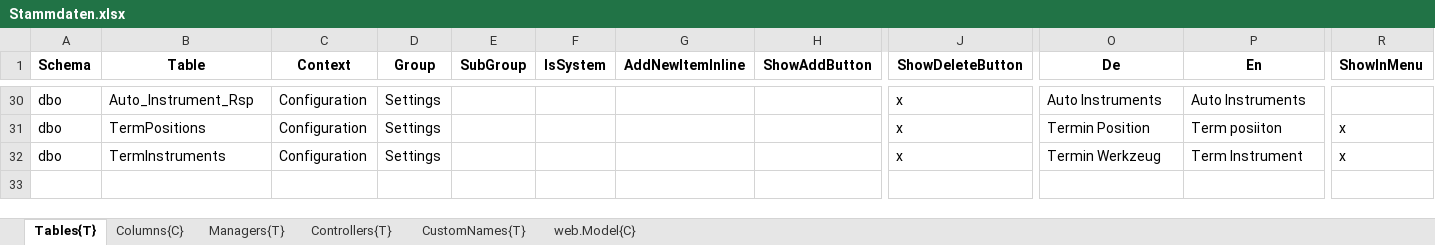
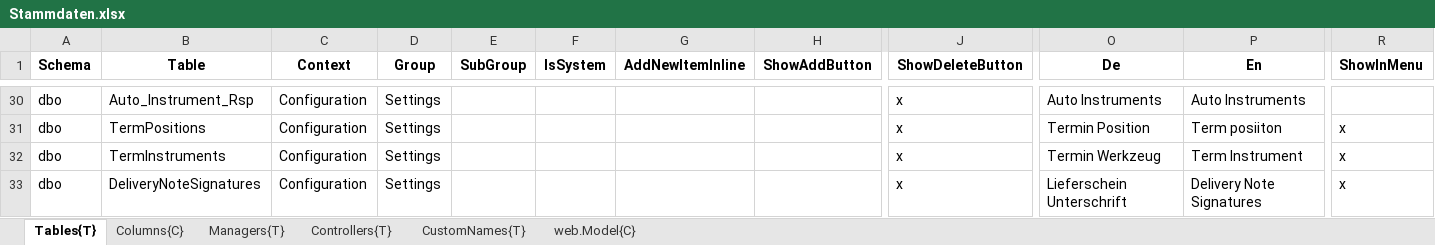
Before and after one commit to HedinRakot/Zierer, an Excel workbook: ProfiCraftsman/ProfiCraftsman/Generation/ProfiCraftsman.Generation/Declarations/Stammdaten.xlsx, sheet Tables{T}, drawn as a sheet; only a part is shown, gaps mark what is left out; values as stored, in another font and other column widths than the file's, no borders; rows hold the shown columns only; the diff names each change by its address in the sheet, - before the commit and + after, or states it on an @@ line.

Commit message:
save DeliveryNoteSignatures

```diff
--- a/ProfiCraftsman/ProfiCraftsman/Generation/ProfiCraftsman.Generation/Declarations/Stammdaten.xlsx (sheet Tables{T})
+++ b/ProfiCraftsman/ProfiCraftsman/Generation/ProfiCraftsman.Generation/Declarations/Stammdaten.xlsx (sheet Tables{T})
+row 33: dbo | DeliveryNoteSignatures | Configuration | Settings |  |  |  |  | x | Lieferschein Unterschrift | Delivery Note Signatures | x
```
Also changed, not shown: 16 other files.
